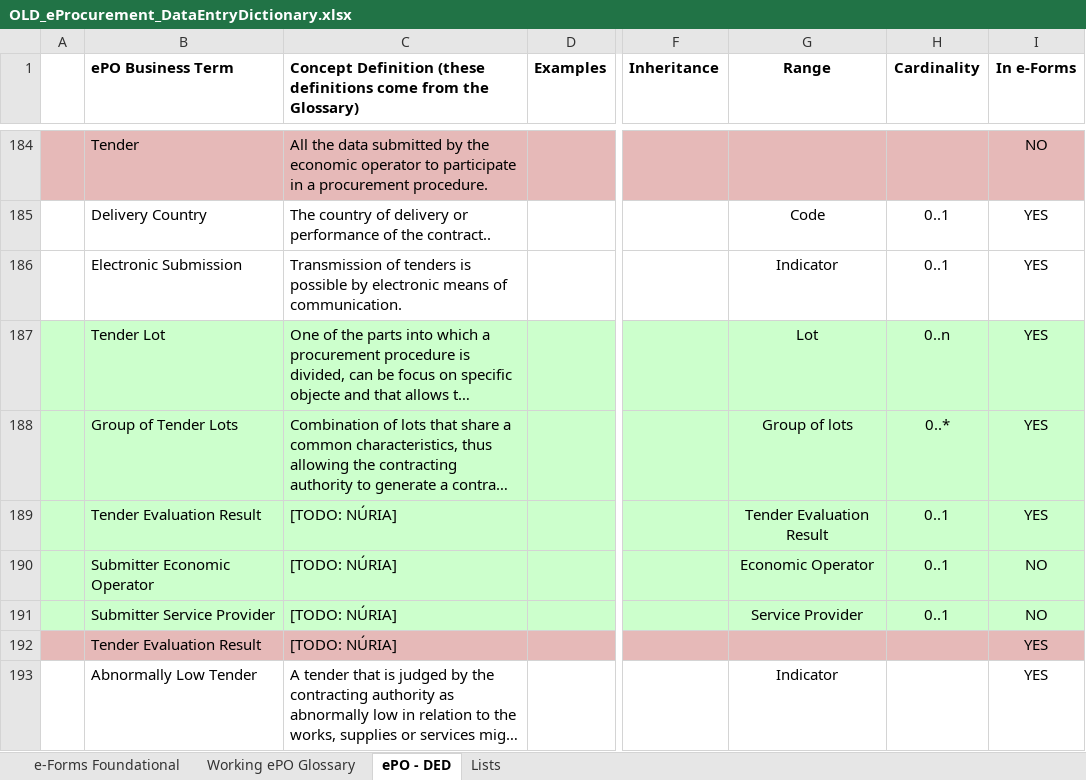
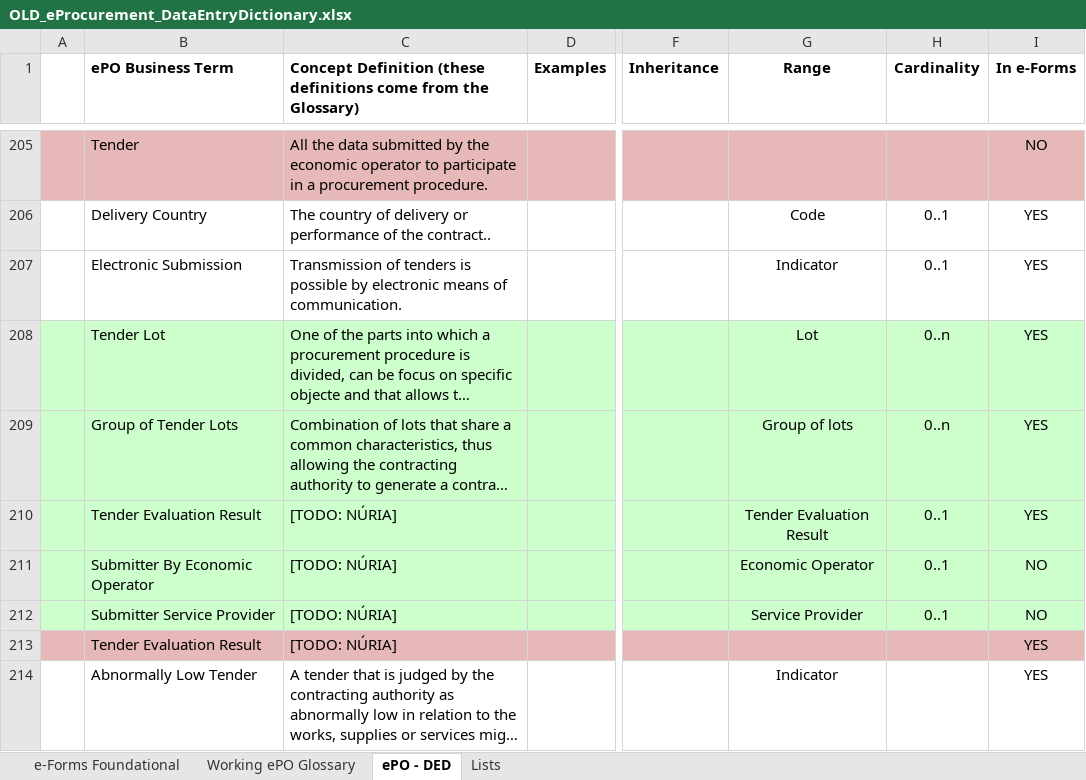
Before and after one commit to eProcurement-everis/ePO, an Excel workbook: 02_IR_DED/OLD_eProcurement_DataEntryDictionary.xlsx, sheet ePO - DED, drawn as a sheet; only a part is shown, gaps mark what is left out; long unchanged cells end in …; values as stored, in another font and other column widths than the file's, no borders; addresses are those after the commit; the diff covers the shown part only; the diff names each change by its address in the sheet, - before the commit and + after, or states it on an @@ line.

Commit message:
images to DED v1

```diff
--- a/02_IR_DED/OLD_eProcurement_DataEntryDictionary.xlsx (sheet ePO - DED)
+++ b/02_IR_DED/OLD_eProcurement_DataEntryDictionary.xlsx (sheet ePO - DED)
-H209 (Cardinality): 0..*
+H209 (Cardinality): 0..n
-B211 (ePO Business Term): Submitter Economic Operator
+B211 (ePO Business Term): Submitter By Economic Operator
```
Also changed, not shown: 31 added rows, 2 moved rows and 15 edited cells elsewhere in this sheet.
